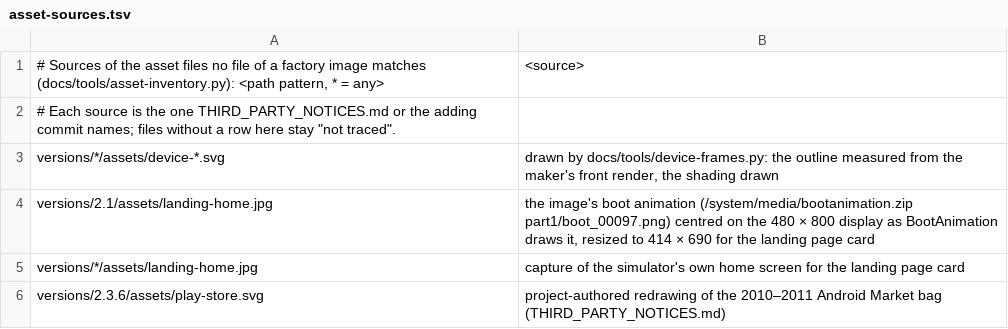
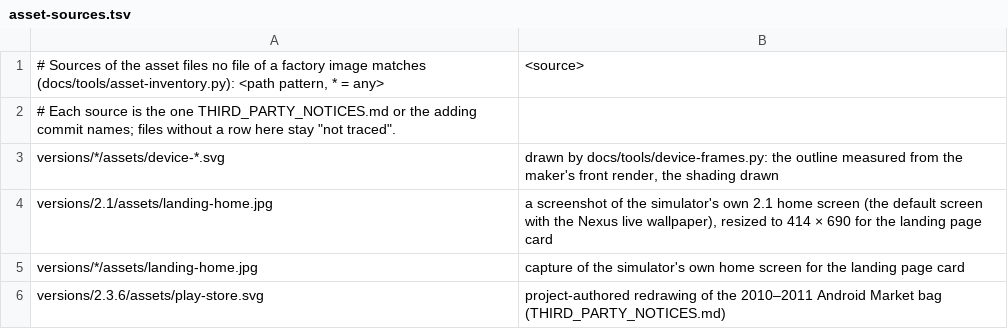
Before and after one commit to szabolevi98/android-simulator, a TSV file: docs/data/asset-sources.tsv, drawn as a sheet; only a part is shown.

Commit message:
Android 2.1 is available: catalogue entry without "work in progress" (and its translations), the landing card's home screen shot, docs/features-2.1.md and the README rows, sitemap.xml with 2.1, and the browser flows run 2.1 (EC.context's screens, Settings › Wireless & networks › Bluetooth, the power menu, the language, an older save) also at phone width

```diff
--- a/docs/data/asset-sources.tsv
+++ b/docs/data/asset-sources.tsv
@@ -3,3 +3,3 @@
 versions/*/assets/device-*.svg	drawn by docs/tools/device-frames.py: the outline measured from the maker's front render, the shading drawn
-versions/2.1/assets/landing-home.jpg	the image's boot animation (/system/media/bootanimation.zip part1/boot_00097.png) centred on the 480 × 800 display as BootAnimation draws it, resized to 414 × 690 for the landing page card
+versions/2.1/assets/landing-home.jpg	a screenshot of the simulator's own 2.1 home screen (the default screen with the Nexus live wallpaper), resized to 414 × 690 for the landing page card
 versions/*/assets/landing-home.jpg	capture of the simulator's own home screen for the landing page card
```
Also changed, not shown: docs/reports/assets/2.1.tsv, 7 other files.
